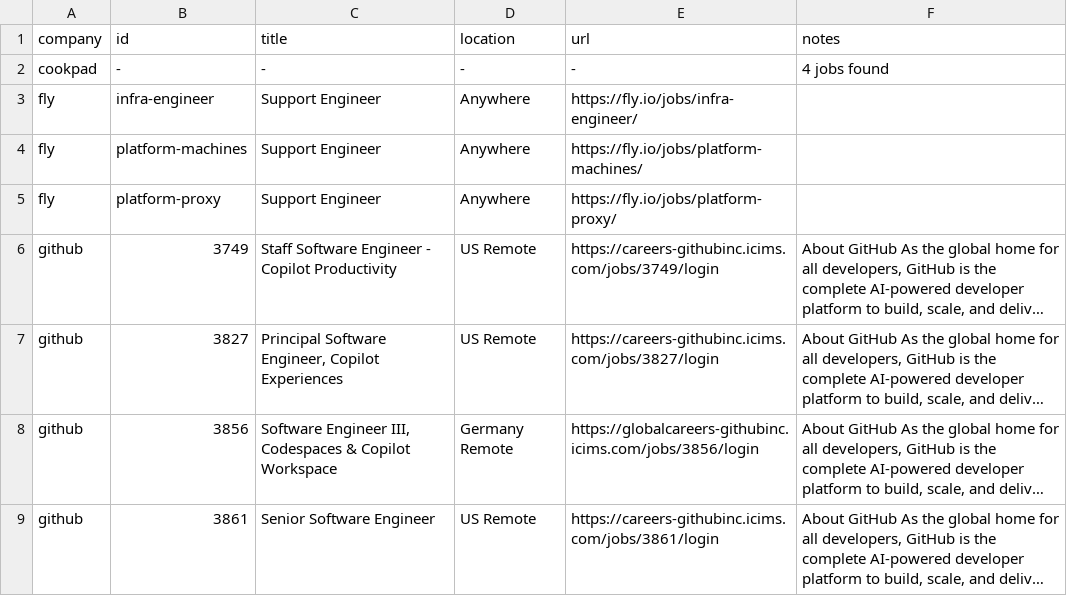
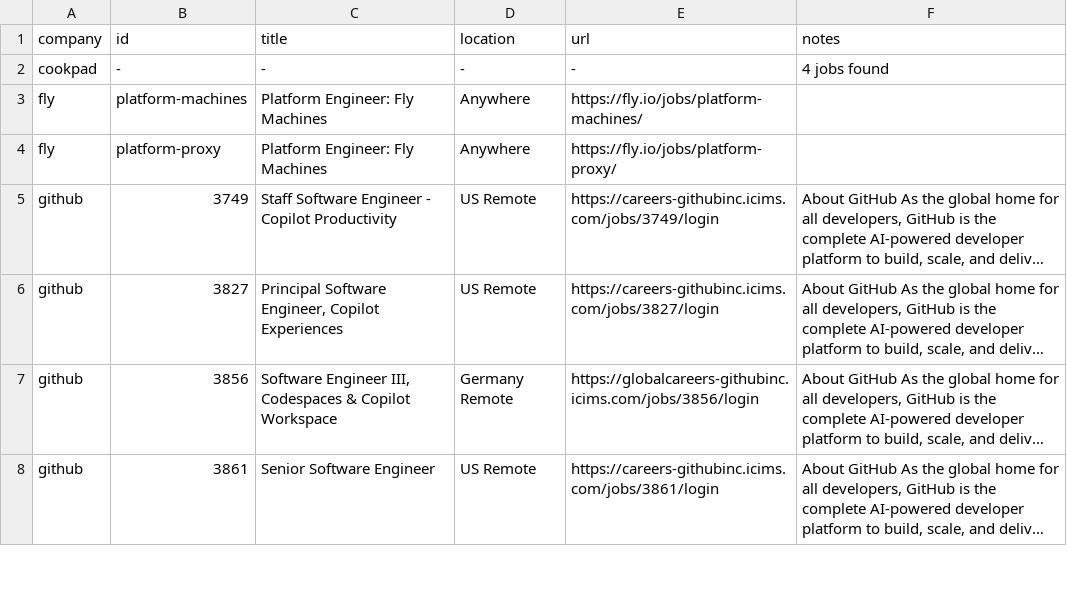
Before and after one commit to mrwinton/flat_jobs, a CSV file: data/gold/flat_jobs.csv, drawn as a sheet; only a part is shown; long unchanged cells end in …; removed rows and columns are numbered as before the commit, all else as after; the diff names each change by its address in the sheet, - before the commit and + after, or states it on an @@ line.

```diff
--- a/data/gold/flat_jobs.csv
+++ b/data/gold/flat_jobs.csv
-row 3: fly | infra-engineer | Support Engineer | Anywhere | https://fly.io/jobs/infra-engineer/
-C3:C4 (title): Support Engineer
+C3:C4 (title): Platform Engineer: Fly Machines
```
Also changed, not shown: data/silver/fly.csv, 2 other files.
